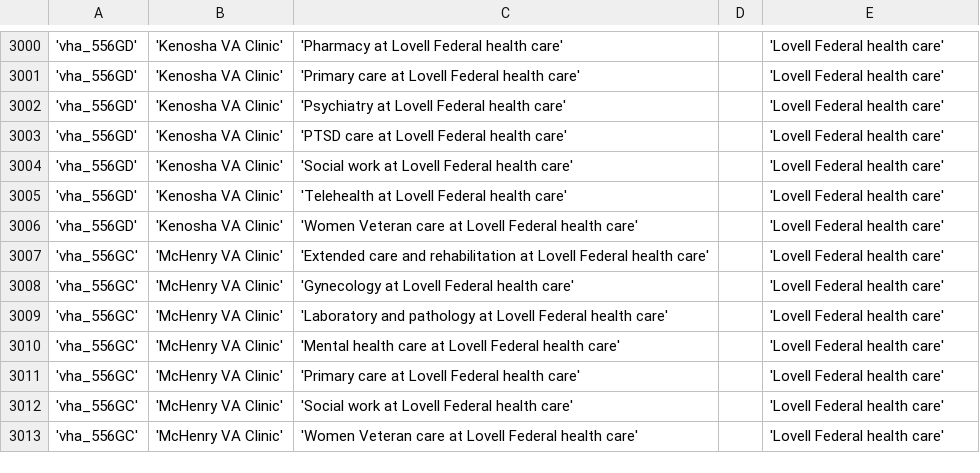
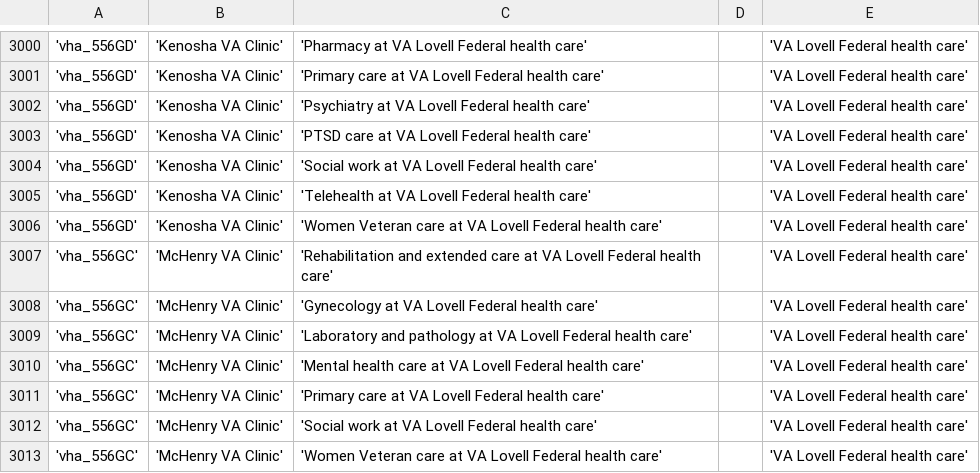
Before and after one commit to department-of-veterans-affairs/va.gov-cms, a CSV file: docroot/modules/custom/va_gov_migrate/data/facility_health_care_service_final_6visns.csv, drawn as a sheet; only a part is shown, gaps mark what is left out; the diff covers the shown part only.

```diff
--- a/docroot/modules/custom/va_gov_migrate/data/facility_health_care_service_final_6visns.csv
+++ b/docroot/modules/custom/va_gov_migrate/data/facility_health_care_service_final_6visns.csv
@@ -3000,14 +3000,14 @@
-'vha_556GD';'Kenosha VA Clinic';'Pharmacy at Lovell Federal health care';;'Lovell Federal health care'
-'vha_556GD';'Kenosha VA Clinic';'Primary care at Lovell Federal health care';;'Lovell Federal health care'
-'vha_556GD';'Kenosha VA Clinic';'Psychiatry at Lovell Federal health care';;'Lovell Federal health care'
-'vha_556GD';'Kenosha VA Clinic';'PTSD care at Lovell Federal health care';;'Lovell Federal health care'
-'vha_556GD';'Kenosha VA Clinic';'Social work at Lovell Federal health care';;'Lovell Federal health care'
-'vha_556GD';'Kenosha VA Clinic';'Telehealth at Lovell Federal health care';;'Lovell Federal health care'
-'vha_556GD';'Kenosha VA Clinic';'Women Veteran care at Lovell Federal health care';;'Lovell Federal health care'
-'vha_556GC';'McHenry VA Clinic';'Extended care and rehabilitation at Lovell Federal health care';;'Lovell Federal health care'
-'vha_556GC';'McHenry VA Clinic';'Gynecology at Lovell Federal health care';;'Lovell Federal health care'
-'vha_556GC';'McHenry VA Clinic';'Laboratory and pathology at Lovell Federal health care';;'Lovell Federal health care'
-'vha_556GC';'McHenry VA Clinic';'Mental health care at Lovell Federal health care';;'Lovell Federal health care'
-'vha_556GC';'McHenry VA Clinic';'Primary care at Lovell Federal health care';;'Lovell Federal health care'
-'vha_556GC';'McHenry VA Clinic';'Social work at Lovell Federal health care';;'Lovell Federal health care'
-'vha_556GC';'McHenry VA Clinic';'Women Veteran care at Lovell Federal health care';;'Lovell Federal health care'
+'vha_556GD';'Kenosha VA Clinic';'Pharmacy at VA Lovell Federal health care';;'VA Lovell Federal health care'
+'vha_556GD';'Kenosha VA Clinic';'Primary care at VA Lovell Federal health care';;'VA Lovell Federal health care'
+'vha_556GD';'Kenosha VA Clinic';'Psychiatry at VA Lovell Federal health care';;'VA Lovell Federal health care'
+'vha_556GD';'Kenosha VA Clinic';'PTSD care at VA Lovell Federal health care';;'VA Lovell Federal health care'
+'vha_556GD';'Kenosha VA Clinic';'Social work at VA Lovell Federal health care';;'VA Lovell Federal health care'
+'vha_556GD';'Kenosha VA Clinic';'Telehealth at VA Lovell Federal health care';;'VA Lovell Federal health care'
+'vha_556GD';'Kenosha VA Clinic';'Women Veteran care at VA Lovell Federal health care';;'VA Lovell Federal health care'
+'vha_556GC';'McHenry VA Clinic';'Rehabilitation and extended care at VA Lovell Federal health care';;'VA Lovell Federal health care'
+'vha_556GC';'McHenry VA Clinic';'Gynecology at VA Lovell Federal health care';;'VA Lovell Federal health care'
+'vha_556GC';'McHenry VA Clinic';'Laboratory and pathology at VA Lovell Federal health care';;'VA Lovell Federal health care'
+'vha_556GC';'McHenry VA Clinic';'Mental health care at VA Lovell Federal health care';;'VA Lovell Federal health care'
+'vha_556GC';'McHenry VA Clinic';'Primary care at VA Lovell Federal health care';;'VA Lovell Federal health care'
+'vha_556GC';'McHenry VA Clinic';'Social work at VA Lovell Federal health care';;'VA Lovell Federal health care'
+'vha_556GC';'McHenry VA Clinic';'Women Veteran care at VA Lovell Federal health care';;'VA Lovell Federal health care'
```
Also changed, not shown: 112 edited cells elsewhere in this file, 1 other file.
